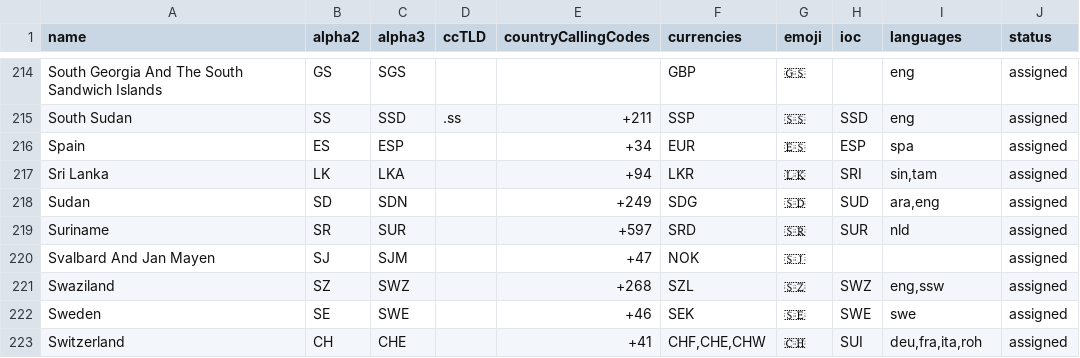
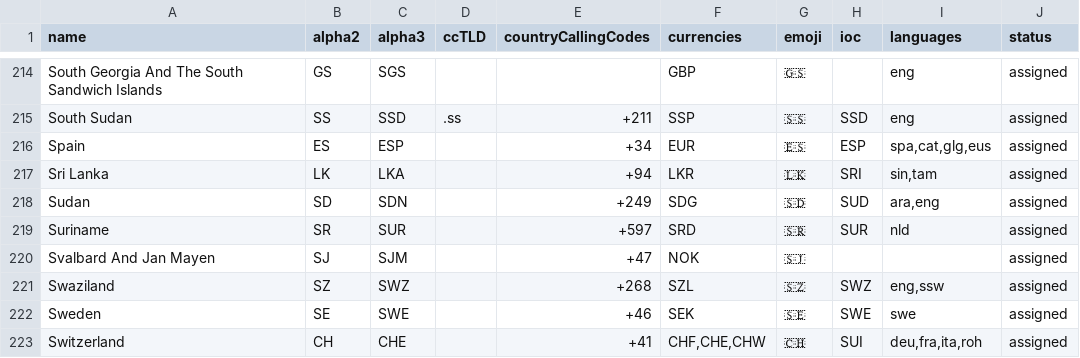
Before and after one commit to OpenBookPrices/country-data, a CSV file: data/countries.csv, drawn as a sheet; only a part is shown, gaps mark what is left out.

Commit message:
Update Spain with all the languages
update with galician, euskera and catalan

```diff
--- a/data/countries.csv
+++ b/data/countries.csv
@@ -215,3 +215,3 @@ South Georgia And The South Sandwich Islands,GS,SGS,,,GBP,🇬🇸,,eng,assigned
 South Sudan,SS,SSD,.ss,+211,SSP,🇸🇸,SSD,eng,assigned
-Spain,ES,ESP,,+34,EUR,🇪🇸,ESP,spa,assigned
+Spain,ES,ESP,,+34,EUR,🇪🇸,ESP,"spa,cat,glg,eus",assigned
 Sri Lanka,LK,LKA,,+94,LKR,🇱🇰,SRI,"sin,tam",assigned
```
